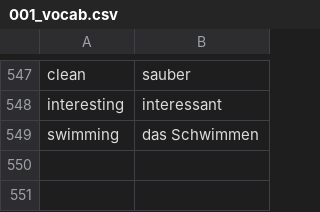
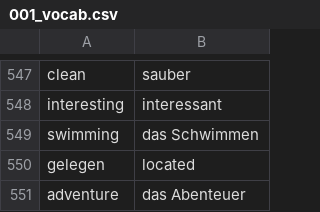
Before and after one commit to kannancmohan/lingoanki, a CSV file: data/german/001/vocab/001_vocab.csv, drawn as a sheet; only a part is shown, gaps mark what is left out; the diff names each change by its address in the sheet, - before the commit and + after, or states it on an @@ line.

Commit message:
chore: upfate vocab file

```diff
--- a/data/german/001/vocab/001_vocab.csv
+++ b/data/german/001/vocab/001_vocab.csv
+row 550: gelegen | located
+row 551: adventure | das Abenteuer
```
